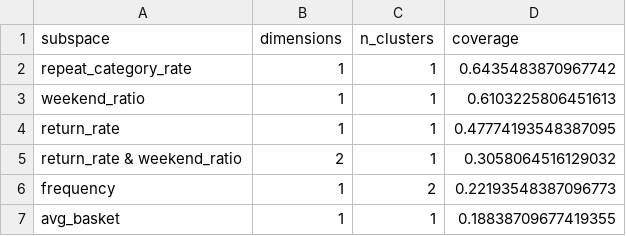
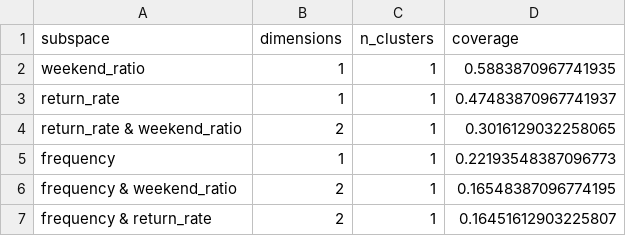
Before and after one commit to DVQH1739/clique_customer_app, a CSV file: results/metrics/clique_subspace_coverage.csv, drawn as a sheet.

```diff
--- a/results/metrics/clique_subspace_coverage.csv
+++ b/results/metrics/clique_subspace_coverage.csv
@@ -1,7 +1,7 @@
 subspace,dimensions,n_clusters,coverage
-repeat_category_rate,1,1,0.6435483870967742
-weekend_ratio,1,1,0.6103225806451613
-return_rate,1,1,0.47774193548387095
-return_rate & weekend_ratio,2,1,0.3058064516129032
-frequency,1,2,0.22193548387096773
-avg_basket,1,1,0.18838709677419355
+weekend_ratio,1,1,0.5883870967741935
+return_rate,1,1,0.47483870967741937
+return_rate & weekend_ratio,2,1,0.3016129032258065
+frequency,1,1,0.22193548387096773
+frequency & weekend_ratio,2,1,0.16548387096774195
+frequency & return_rate,2,1,0.16451612903225807
```
Also changed, not shown: results/metrics/baseline_comparison.csv, results/metrics/cluster_descriptions.csv, 24 other files.
